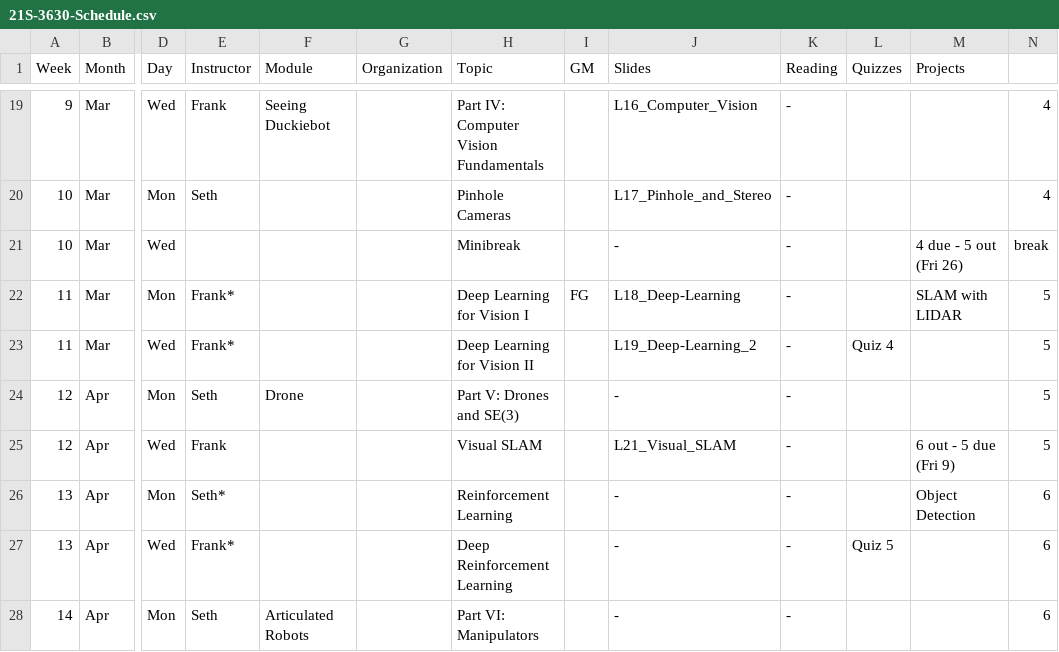
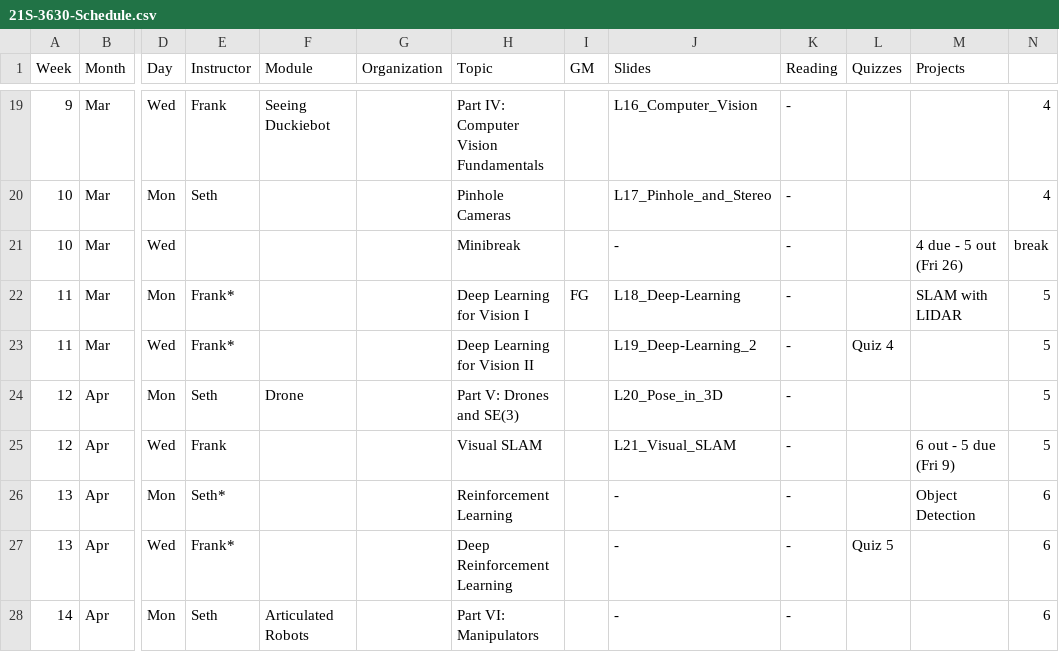
Before and after one commit to dellaert/22F-3630, a CSV file: _data/21S-3630-Schedule.csv, drawn as a sheet; only a part is shown, gaps mark what is left out; the diff names each change by its address in the sheet, - before the commit and + after, or states it on an @@ line.

```diff
--- a/_data/21S-3630-Schedule.csv
+++ b/_data/21S-3630-Schedule.csv
-J24 (Slides): -
+J24 (Slides): L20_Pose_in_3D
```
Also changed, not shown: 1 other file.
